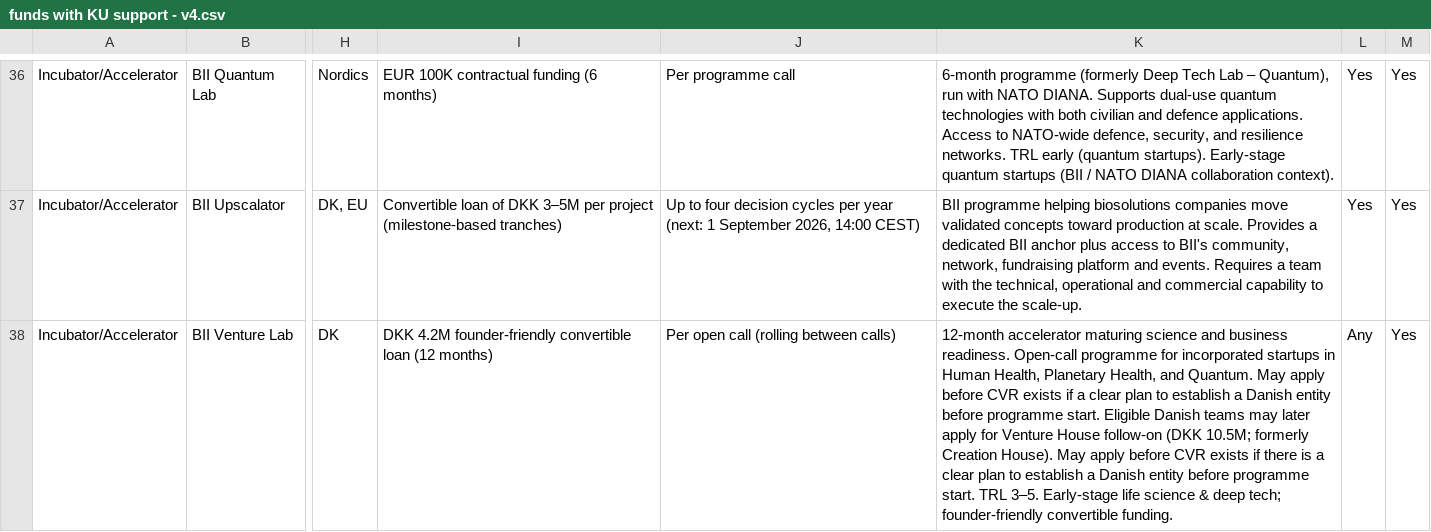
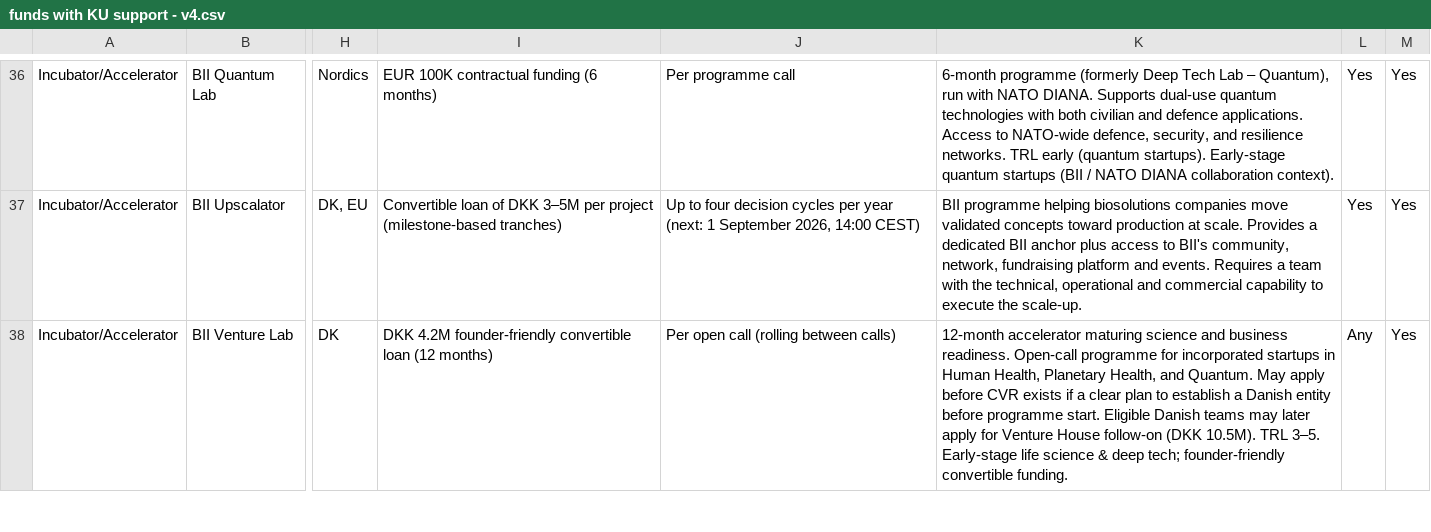
Before and after one commit to KU-lighthouse-funds/funds-data, a CSV file: funds with KU support - v4.csv, drawn as a sheet; only a part is shown, gaps mark what is left out; the diff covers the shown part only; the diff names each change by its address in the sheet, - before the commit and + after, or states it on an @@ line.

```diff
--- a/funds with KU support - v4.csv
+++ b/funds with KU support - v4.csv
-K38: …follow-on (DKK 10.5M; formerly Creation House). May apply before CVR exists if there is a clear plan to establish a Danish entity before programme start. TRL 3–5.…
+K38: …follow-on (DKK 10.5M). TRL 3–5.…
```
Also changed, not shown: 1 removed row elsewhere in this file.
